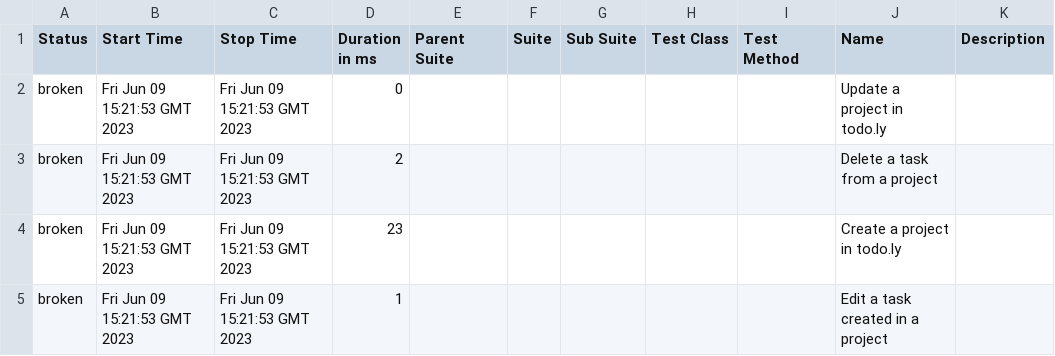
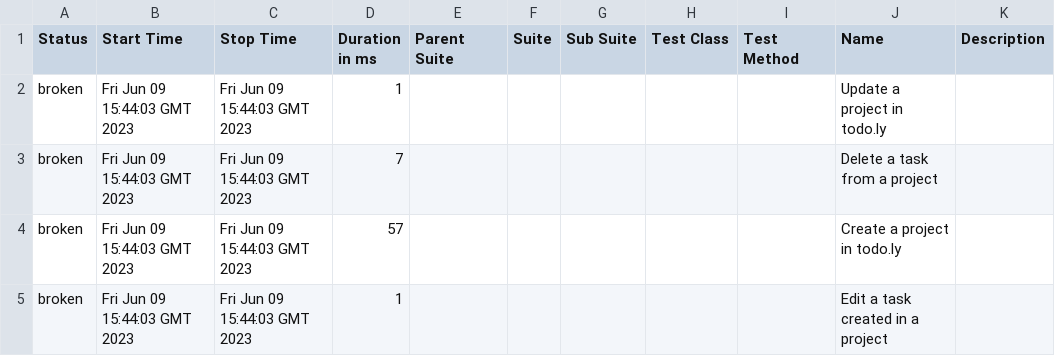
Before and after one commit to rodrigognr71/todoly_tests, a CSV file: data/suites.csv, drawn as a sheet.

```diff
--- a/data/suites.csv
+++ b/data/suites.csv
@@ -1,5 +1,5 @@
 "Status","Start Time","Stop Time","Duration in ms","Parent Suite","Suite","Sub Suite","Test Class","Test Method","Name","Description"
-"broken","Fri Jun 09 15:21:53 GMT 2023","Fri Jun 09 15:21:53 GMT 2023","0","","","","","","Update a project in todo.ly",""
-"broken","Fri Jun 09 15:21:53 GMT 2023","Fri Jun 09 15:21:53 GMT 2023","2","","","","","","Delete a task from a project",""
-"broken","Fri Jun 09 15:21:53 GMT 2023","Fri Jun 09 15:21:53 GMT 2023","23","","","","","","Create a project in todo.ly",""
-"broken","Fri Jun 09 15:21:53 GMT 2023","Fri Jun 09 15:21:53 GMT 2023","1","","","","","","Edit a task created in a project",""
+"broken","Fri Jun 09 15:44:03 GMT 2023","Fri Jun 09 15:44:03 GMT 2023","1","","","","","","Update a project in todo.ly",""
+"broken","Fri Jun 09 15:44:03 GMT 2023","Fri Jun 09 15:44:03 GMT 2023","7","","","","","","Delete a task from a project",""
+"broken","Fri Jun 09 15:44:03 GMT 2023","Fri Jun 09 15:44:03 GMT 2023","57","","","","","","Create a project in todo.ly",""
+"broken","Fri Jun 09 15:44:03 GMT 2023","Fri Jun 09 15:44:03 GMT 2023","1","","","","","","Edit a task created in a project",""
```
Also changed, not shown: 37 other files.
